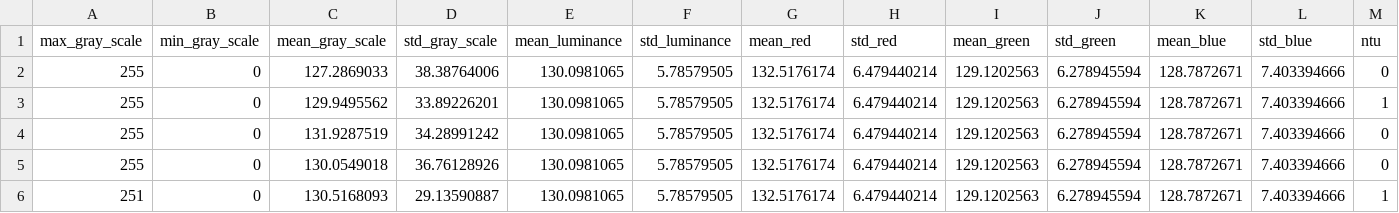
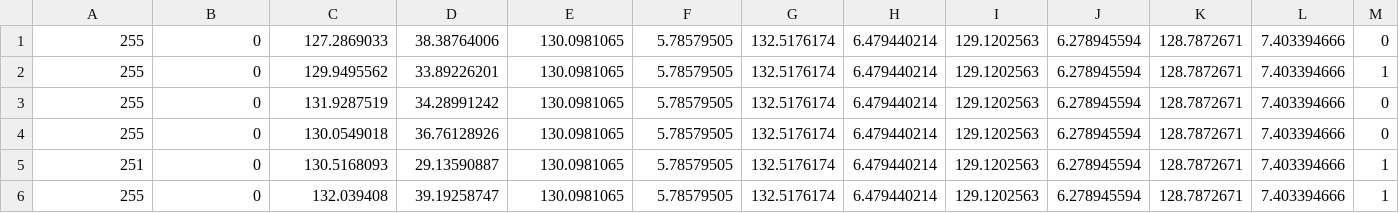
Before and after one commit to wilado/data_ntu, a CSV file: data.csv, drawn as a sheet; only a part is shown; the shorter side is filled out with more unchanged rows.

Commit message:
Update data.csv

```diff
--- a/data.csv
+++ b/data.csv
@@ -1,2 +1 @@
-max_gray_scale,min_gray_scale,mean_gray_scale,std_gray_scale,mean_luminance,std_luminance,mean_red,std_red,mean_green,std_green,mean_blue,std_blue,ntu
 255,0,127.2869033,38.38764006,130.0981065,5.78579505,132.5176174,6.479440214,129.1202563,6.278945594,128.7872671,7.403394666,0
```
